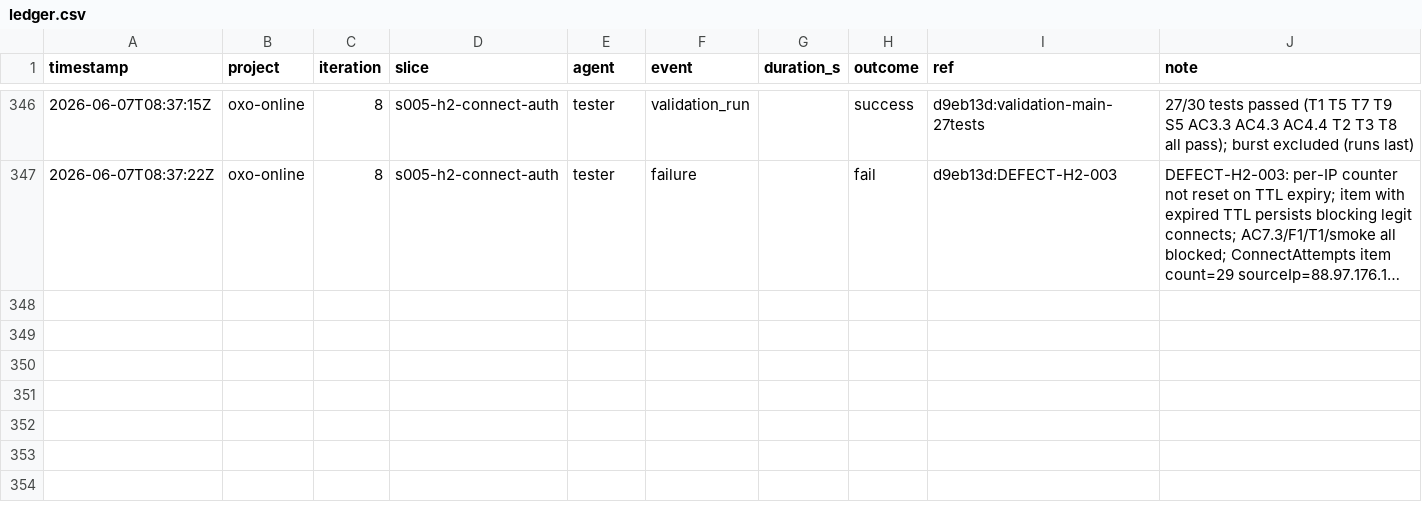
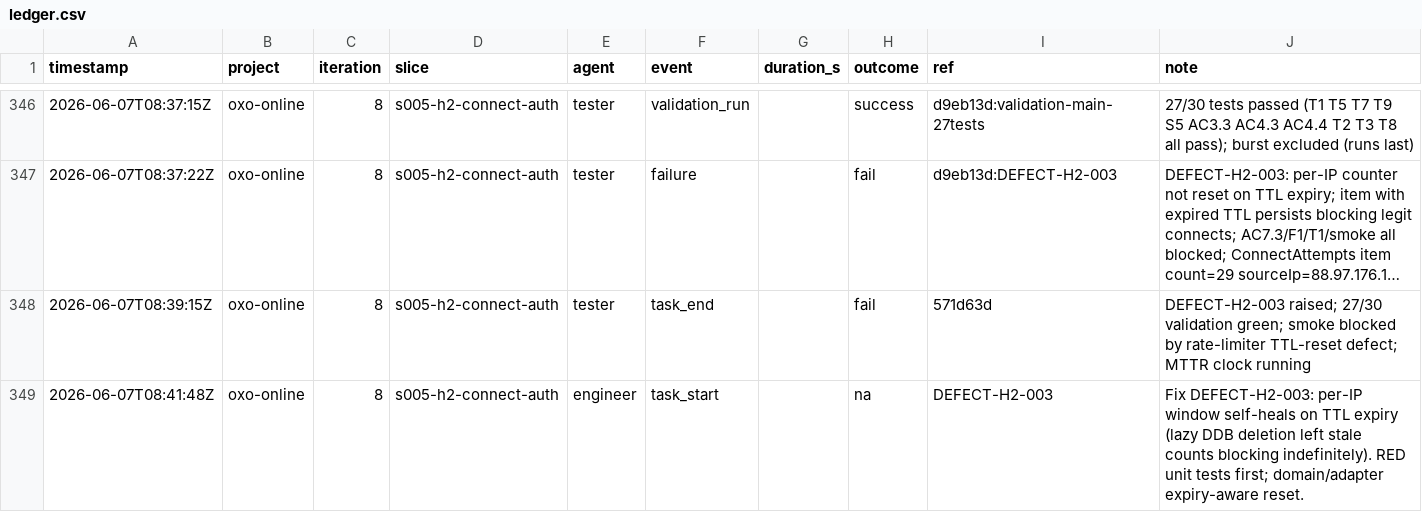
Before and after one commit to john-aerocloud/claude_learning_agents, a CSV file: process/dora/ledger.csv, drawn as a sheet; only a part is shown, gaps mark what is left out; long unchanged cells end in …; the diff names each change by its address in the sheet, - before the commit and + after, or states it on an @@ line.

```diff
--- a/process/dora/ledger.csv
+++ b/process/dora/ledger.csv
+row 348: 2026-06-07T08:39:15Z | oxo-online | 8 | s005-h2-connect-auth | tester | task_end |  | fail | 571d63d | DEFECT-H2-003 raised; 27/30 validation green; smoke blocked by rate-limiter TTL-reset defect; MTTR clock running
+row 349: 2026-06-07T08:41:48Z | oxo-online | 8 | s005-h2-connect-auth | engineer | task_start |  | na | DEFECT-H2-003 | Fix DEFECT-H2-003: per-IP window self-heals on TTL expiry (lazy DDB deletion left stale counts blocking indefinitely). RED unit tests first; domain/adapter expiry-aware reset.
```
Also changed, not shown: 2 other files.
